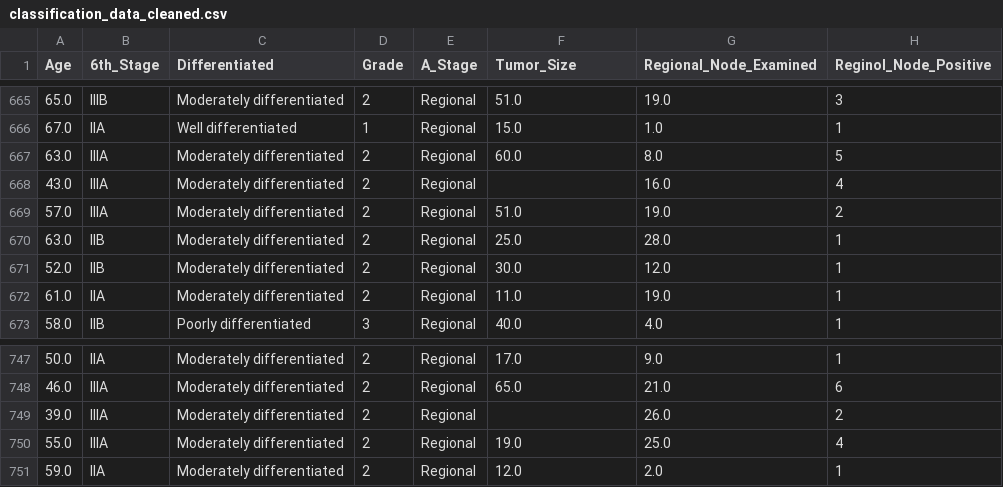
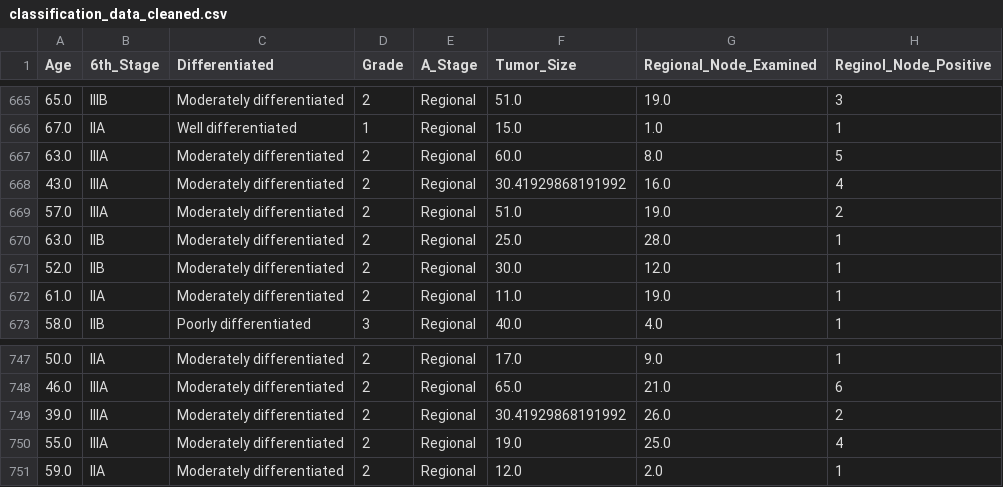
Before and after one commit to yasandu0505/breast-cancer-detection, a CSV file: classification_data_cleaned.csv, drawn as a sheet; only a part is shown, gaps mark what is left out; the diff covers the shown part only; the diff names each change by its address in the sheet, - before the commit and + after, or states it on an @@ line.

```diff
--- a/classification_data_cleaned.csv
+++ b/classification_data_cleaned.csv
-F668 (Tumor_Size): (empty)
+F668 (Tumor_Size): 30.41929868191992
-F749 (Tumor_Size): (empty)
+F749 (Tumor_Size): 30.41929868191992
```
Also changed, not shown: 11 edited cells elsewhere in this file, regression_data_cleaned.csv, 2 other files.
